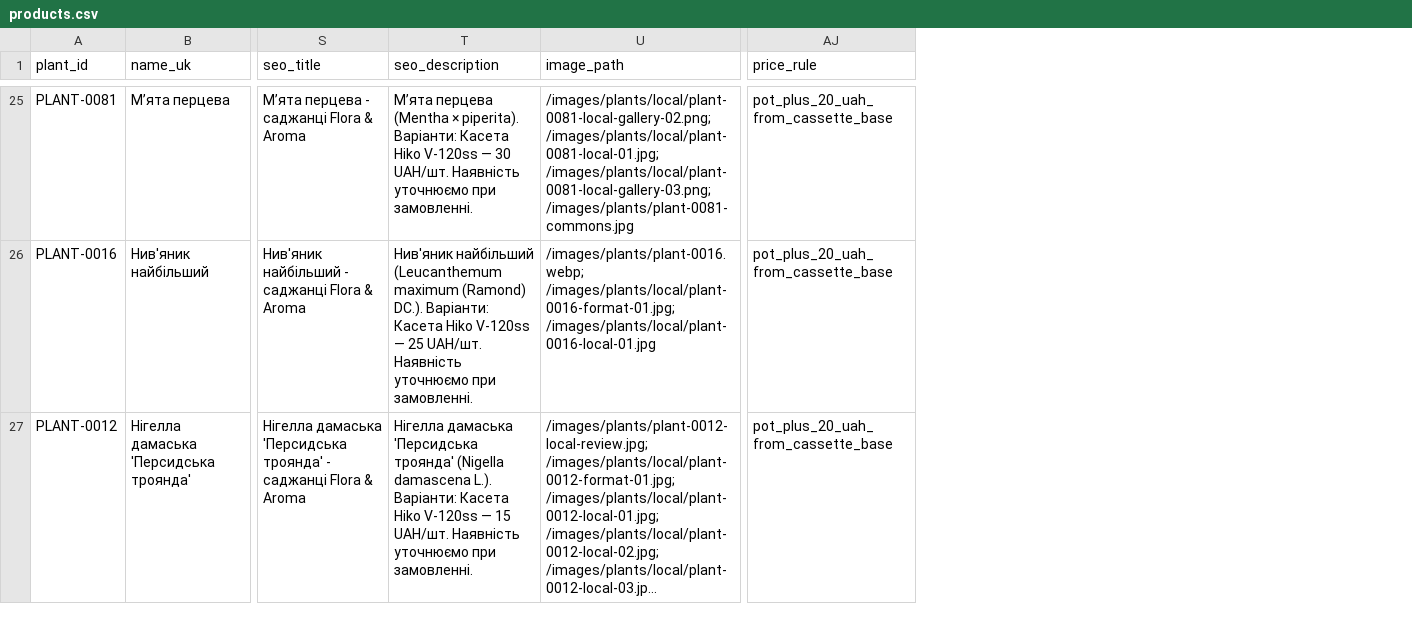
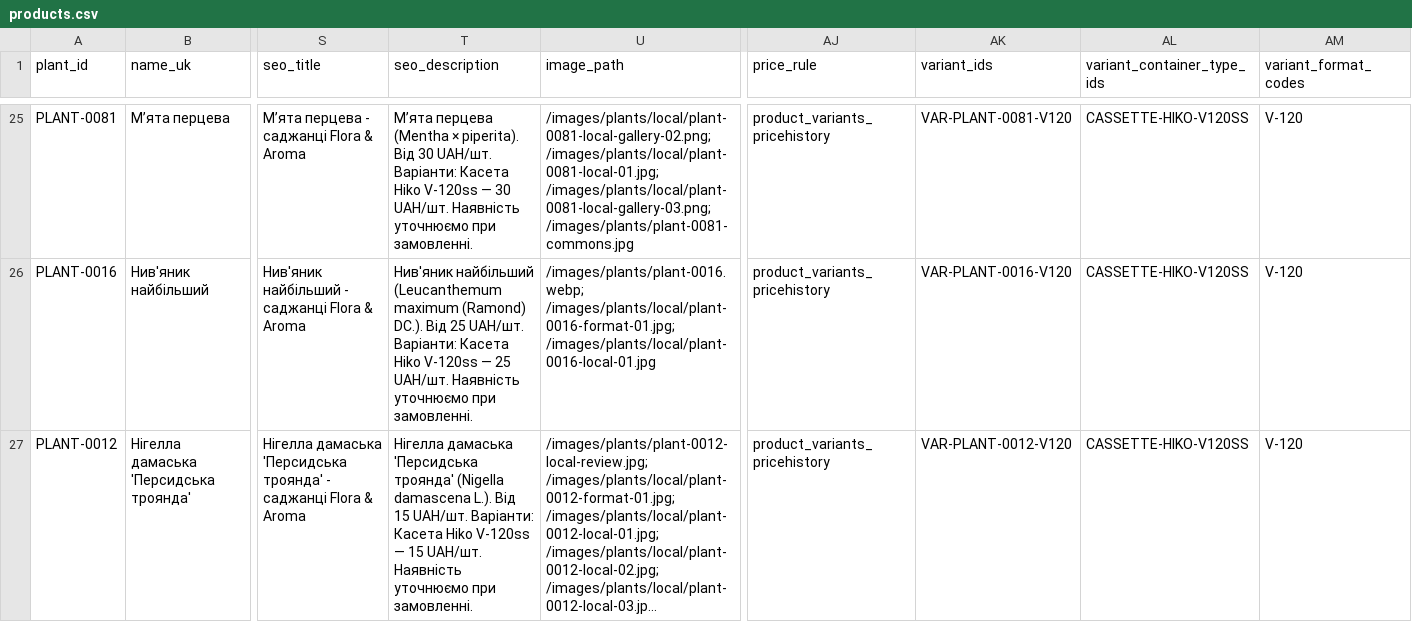
Before and after one commit to prikhodkoab-source/flora-aroma-site, a CSV file: data/products.csv, drawn as a sheet; only a part is shown, gaps mark what is left out; long unchanged cells end in …; the diff covers the shown part only; the diff names each change by its address in the sheet, - before the commit and + after, or states it on an @@ line.

Commit message:
feat: add variant-aware site order catalog

```diff
--- a/data/products.csv
+++ b/data/products.csv
+column AK (variant_ids), rows 25-27: VAR-PLANT-0081-V120 | VAR-PLANT-0016-V120 | VAR-PLANT-0012-V120
+column AL (variant_container_type_ids), rows 25-27: all CASSETTE-HIKO-V120SS
+column AM (variant_format_codes), rows 25-27: all V-120
-T25 (seo_description): …× piperita). Варіанти: Касета…
+T25 (seo_description): …× piperita). Від 30 UAH/шт. Варіанти: Касета…
-AJ25:AJ27 (price_rule): pot_plus_20_uah_from_cassette_base
+AJ25:AJ27 (price_rule): product_variants_pricehistory
-T26 (seo_description): …(Ramond) DC.). Варіанти: Касета…
+T26 (seo_description): …(Ramond) DC.). Від 25 UAH/шт. Варіанти: Касета…
-T27 (seo_description): …damascena L.). Варіанти: Касета…
+T27 (seo_description): …damascena L.). Від 15 UAH/шт. Варіанти: Касета…
```
Also changed, not shown: 141 edited cells elsewhere in this file, 5 other files.
